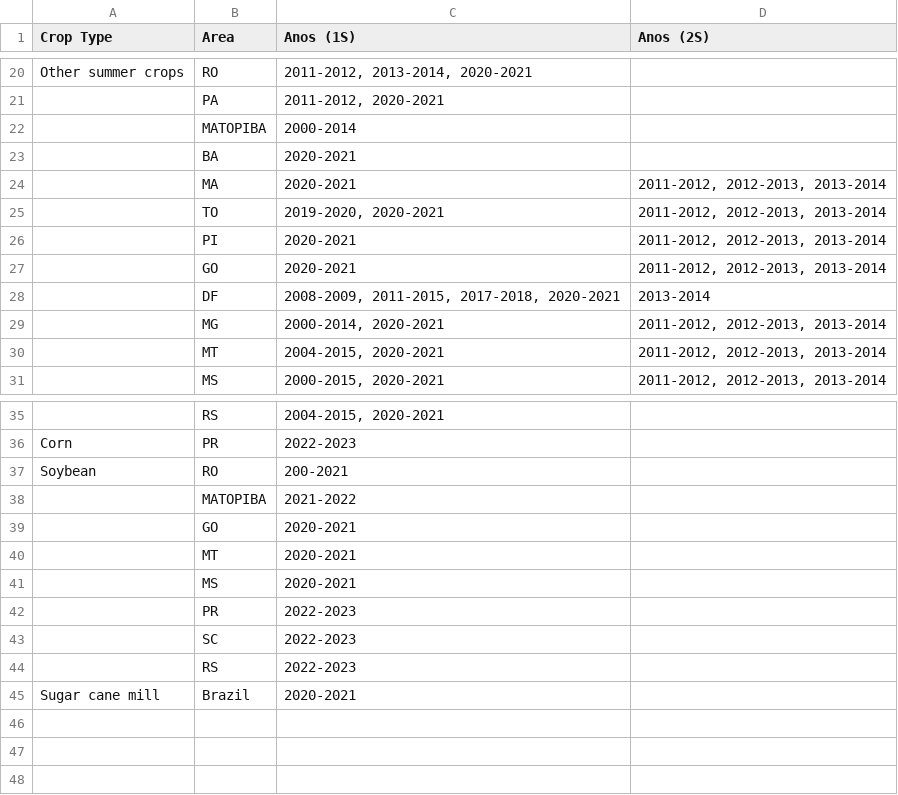
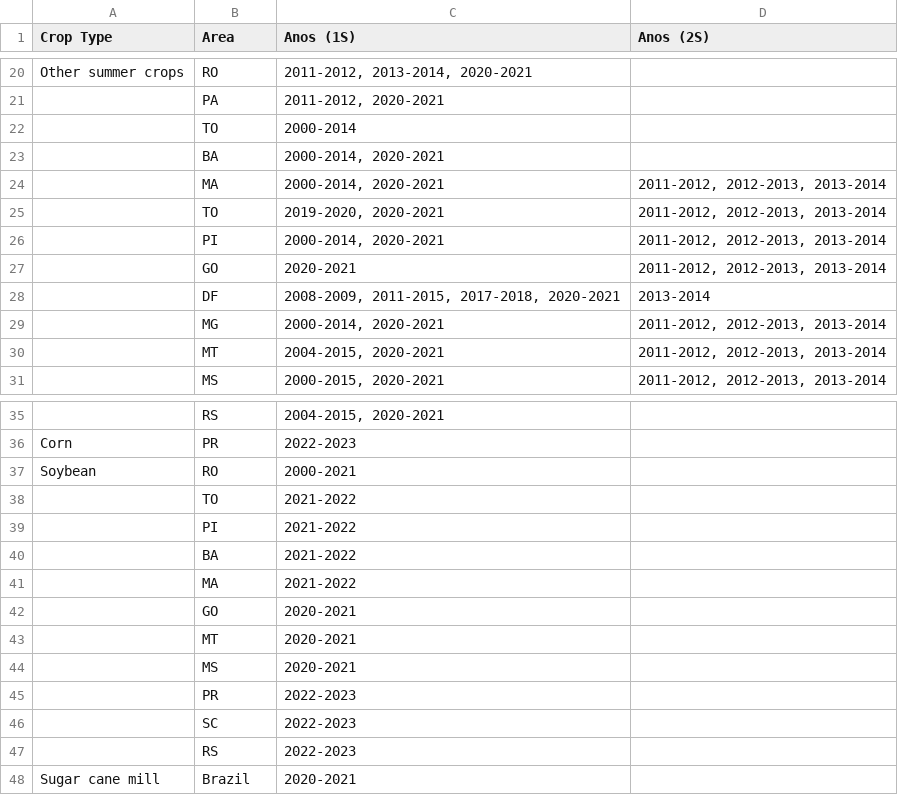
Before and after one commit to Priscasantos/LANDAGRI-B_Dashboard, a CSV file: data/csv/conab_crop_avaliability.csv, drawn as a sheet; only a part is shown, gaps mark what is left out.

```diff
--- a/data/csv/conab_crop_avaliability.csv
+++ b/data/csv/conab_crop_avaliability.csv
@@ -21,7 +21,7 @@ Other summer crops;RO;2011-2012, 2013-2014, 2020-2021;
 ;PA;2011-2012, 2020-2021;
-;MATOPIBA;2000-2014;
-;BA;2020-2021;
-;MA;2020-2021;2011-2012, 2012-2013, 2013-2014
+;TO;2000-2014;
+;BA;2000-2014, 2020-2021;
+;MA;2000-2014, 2020-2021;2011-2012, 2012-2013, 2013-2014
 ;TO;2019-2020, 2020-2021;2011-2012, 2012-2013, 2013-2014
-;PI;2020-2021;2011-2012, 2012-2013, 2013-2014
+;PI;2000-2014, 2020-2021;2011-2012, 2012-2013, 2013-2014
 ;GO;2020-2021;2011-2012, 2012-2013, 2013-2014
@@ -36,4 +36,7 @@ Other summer crops;RO;2011-2012, 2013-2014, 2020-2021;
 Corn;PR;2022-2023;
-Soybean;RO;200-2021;
-;MATOPIBA;2021-2022;
+Soybean;RO;2000-2021;
+;TO;2021-2022;
+;PI;2021-2022;
+;BA;2021-2022;
+;MA;2021-2022;
 ;GO;2020-2021;
```
Also changed, not shown: 7 other files.
